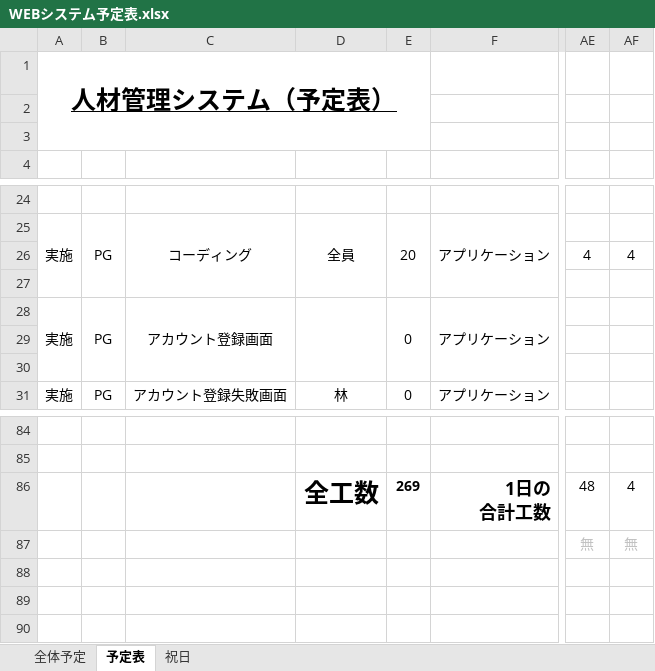
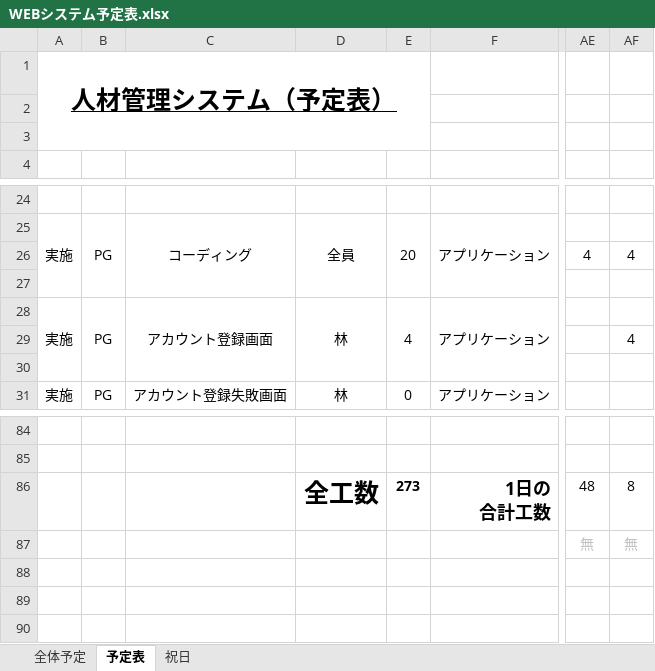
Before and after one commit to miyazaki026/git04, an Excel workbook: WEBシステム予定表.xlsx, sheet 予定表, drawn as a sheet; only a part is shown, gaps mark what is left out; values as stored, in another font and other column widths than the file's, no borders; conditional formats not drawn; the diff names each change by its address in the sheet, - before the commit and + after, or states it on an @@ line.

Commit message:
Webシステム予定表の記入

```diff
--- a/WEBシステム予定表.xlsx (sheet 予定表)
+++ b/WEBシステム予定表.xlsx (sheet 予定表)
-D28: (empty)
+D28: 林
-E28: 0
+E28: 4
-AF29: (empty)
+AF29: 4
-E86: 269
+E86: 273
-AF86: 4
+AF86: 8
```
